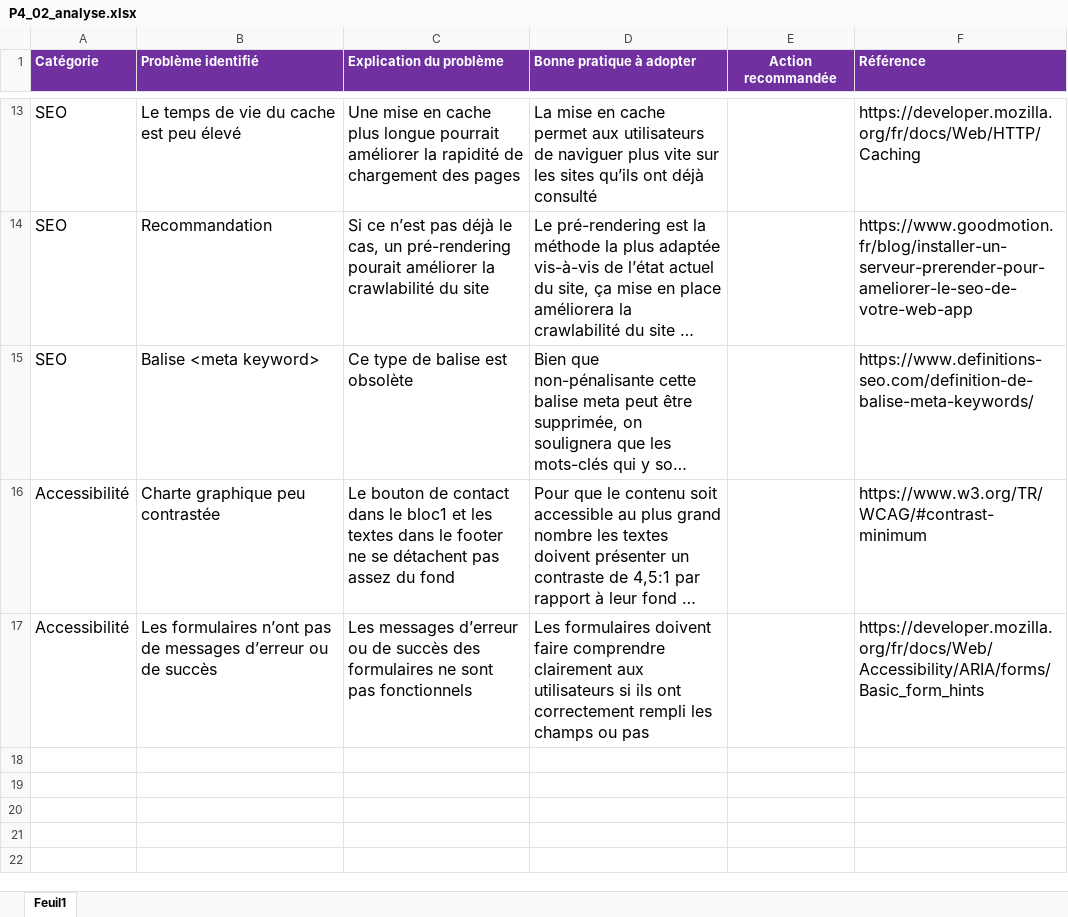
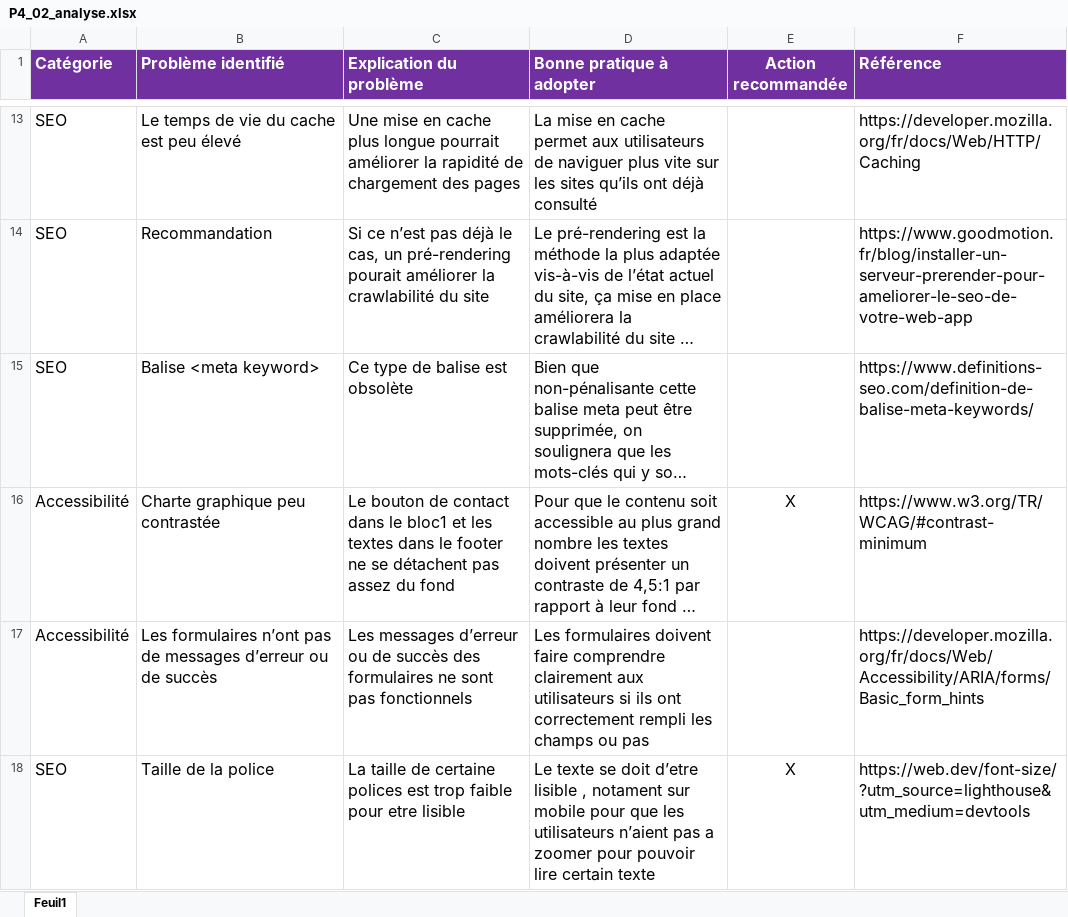
Before and after one commit to ZToRx/ThibaultSalagnac_4_23022021, an Excel workbook: P4_02_analyse.xlsx, sheet Feuil1, drawn as a sheet; only a part is shown, gaps mark what is left out; long unchanged cells end in …; values as stored, in another font and other column widths than the file's, no borders; the diff covers the shown part only; the diff names each change by its address in the sheet, - before the commit and + after, or states it on an @@ line.

```diff
--- a/P4_02_analyse.xlsx (sheet Feuil1)
+++ b/P4_02_analyse.xlsx (sheet Feuil1)
@@ A1:F1 text size: larger @@
-E16 (Action recommandée): (empty)
+E16 (Action recommandée): X
+row 18: SEO | Taille de la police | La taille de certaine polices est trop faible pour etre lisible | Le texte se doit d’etre lisible , notament sur mobile pour que les utilisateurs n’aient pas a zoomer pour pouvoir lire certain texte | X | https://web.dev/font-size/?utm_source=lighthouse&utm_medium=devtools
```
Also changed, not shown: 3 added rows elsewhere in this sheet, 8 other files.
